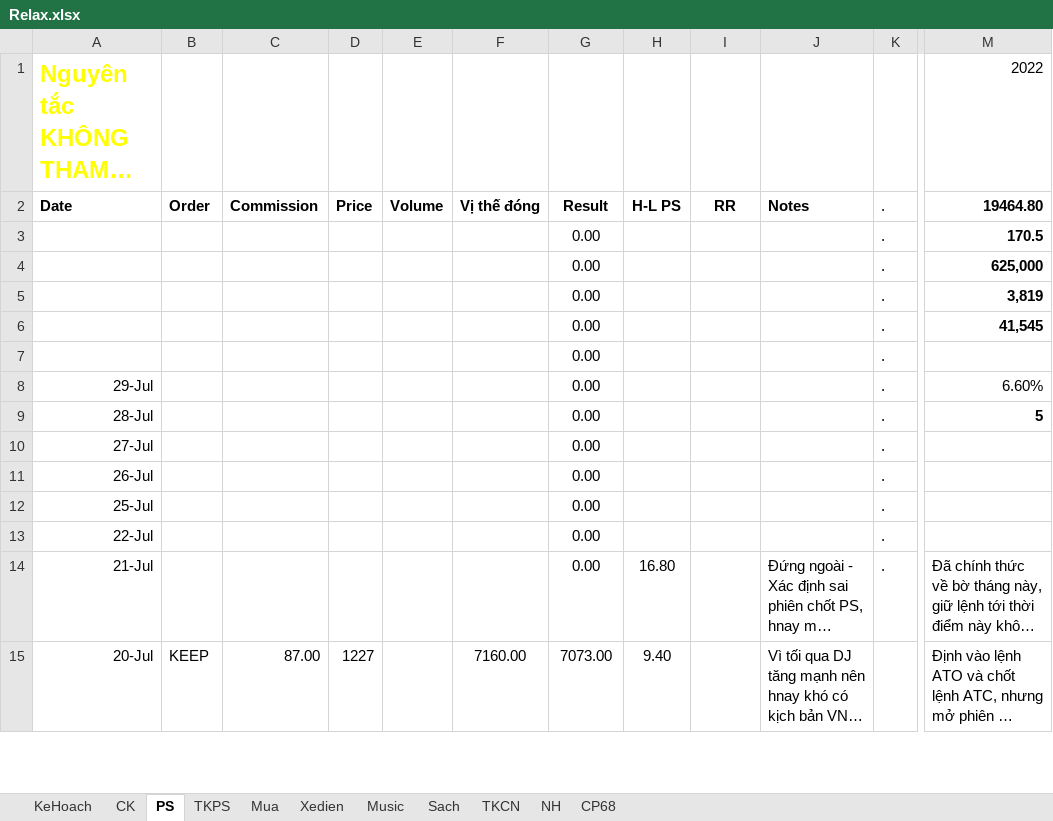
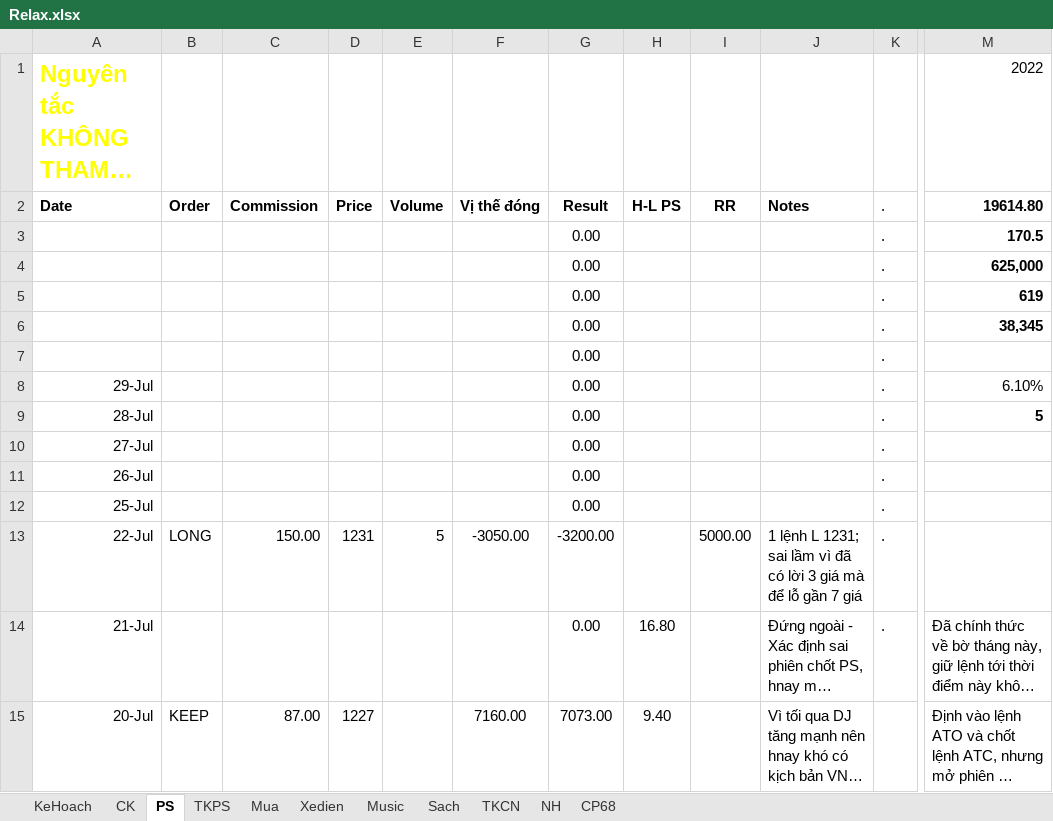
Before and after one commit to TrungDaoDEV/git_add_files, an Excel workbook: Relax.xlsx, sheet PS, drawn as a sheet; only a part is shown, gaps mark what is left out; long unchanged cells end in …; values as stored, in another font and other column widths than the file's, no borders; table styles not drawn; the diff names each change by its address in the sheet, - before the commit and + after, or states it on an @@ line.

```diff
--- a/Relax.xlsx (sheet PS)
+++ b/Relax.xlsx (sheet PS)
-M2: 19464.80
+M2: 19614.80
-M5: 3,819
+M5: 619
-M6: 41,545
+M6: 38,345
-M8: 6.60%
+M8: 6.10%
-B13: (empty)
+B13: LONG
-C13: (empty)
+C13: 150.00
-D13: (empty)
+D13: 1231
-E13: (empty)
+E13: 5
-F13: (empty)
+F13: -3050.00
-G13: 0.00
+G13: -3200.00
-I13: (empty)
+I13: 5000.00
-J13: (empty)
+J13: 1 lệnh L 1231; sai lầm vì đã có lời 3 giá mà để lỗ gần 7 giá
```
Also changed, not shown: sheet CK, Python.xlsx, 1 other file.
